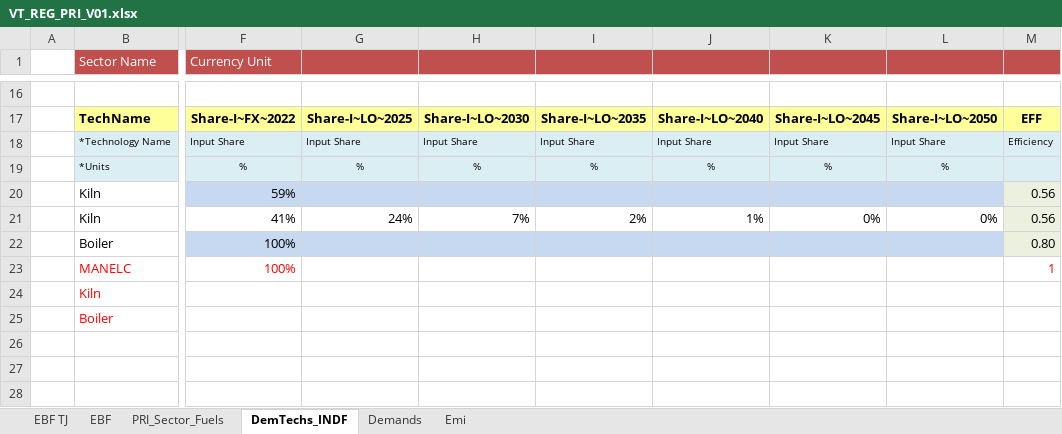
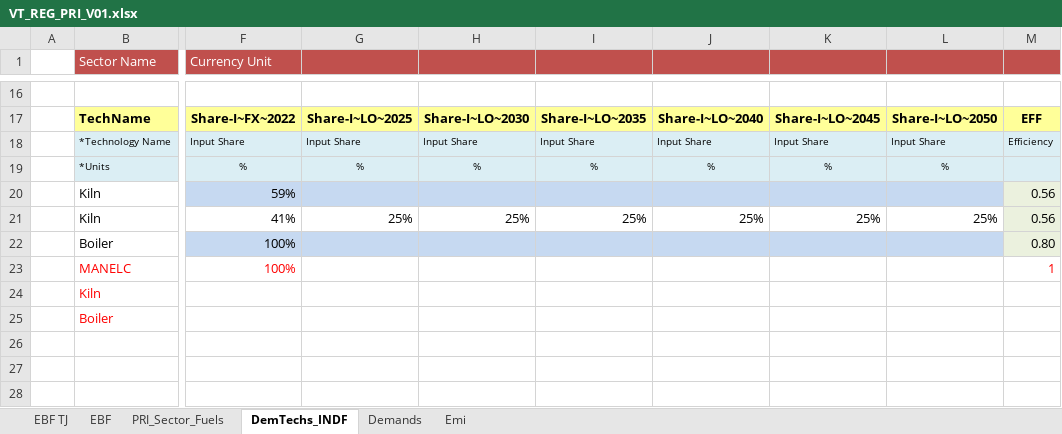
Before and after one commit to Tamenew/MANU2025, an Excel workbook: VT_REG_PRI_V01.xlsx, sheet DemTechs_INDF, drawn as a sheet; only a part is shown, gaps mark what is left out; values as stored, in another font and other column widths than the file's, no borders; charts and pictures not drawn; the diff names each change by its address in the sheet, - before the commit and + after, or states it on an @@ line.

Commit message:
Update VT_REG_PRI_V01.xlsx
Update

```diff
--- a/VT_REG_PRI_V01.xlsx (sheet DemTechs_INDF)
+++ b/VT_REG_PRI_V01.xlsx (sheet DemTechs_INDF)
-G21: 24%
+G21: 25%
-H21: 7%
+H21: 25%
-I21: 2%
+I21: 25%
-J21: 1%
+J21: 25%
-K21: 0%
+K21: 25%
-L21: 0%
+L21: 25%
```
